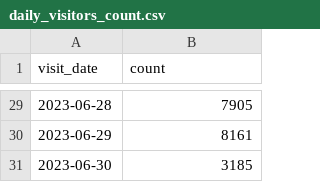
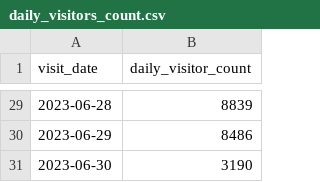
Before and after one commit to NatalliaVarabyova/data-analytics-project-96, a CSV file: daily_visitors_count.csv, drawn as a sheet; only a part is shown, gaps mark what is left out; the diff covers the shown part only.

Commit message:
Visitors count

```diff
--- a/daily_visitors_count.csv
+++ b/daily_visitors_count.csv
@@ -1 +1 @@
-"visit_date","count"
+"visit_date","daily_visitor_count"
@@ -29,3 +29,3 @@
-"2023-06-28",7905
-"2023-06-29",8161
-"2023-06-30",3185
+"2023-06-28",8839
+"2023-06-29",8486
+"2023-06-30",3190
```
Also changed, not shown: 27 edited cells elsewhere in this file, source_visitors_count.csv, 10 other files.
